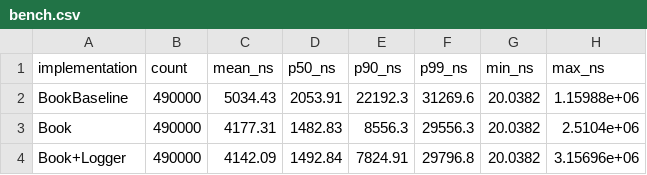
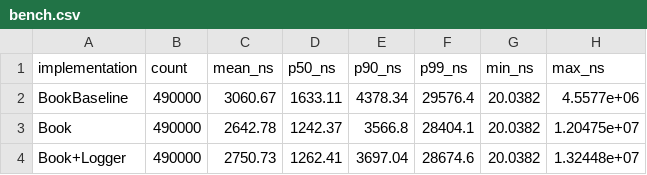
Before and after one commit to shocking-shivam/Nanomatch-Project, a CSV file: docs/bench.csv, drawn as a sheet.

```diff
--- a/docs/bench.csv
+++ b/docs/bench.csv
@@ -1,4 +1,4 @@
 implementation,count,mean_ns,p50_ns,p90_ns,p99_ns,min_ns,max_ns
-BookBaseline,490000,5034.43,2053.91,22192.3,31269.6,20.0382,1.15988e+06
-Book,490000,4177.31,1482.83,8556.3,29556.3,20.0382,2.5104e+06
-Book+Logger,490000,4142.09,1492.84,7824.91,29796.8,20.0382,3.15696e+06
+BookBaseline,490000,3060.67,1633.11,4378.34,29576.4,20.0382,4.5577e+06
+Book,490000,2642.78,1242.37,3566.8,28404.1,20.0382,1.20475e+07
+Book+Logger,490000,2750.73,1262.41,3697.04,28674.6,20.0382,1.32448e+07
```
Also changed, not shown: 1 other file.
